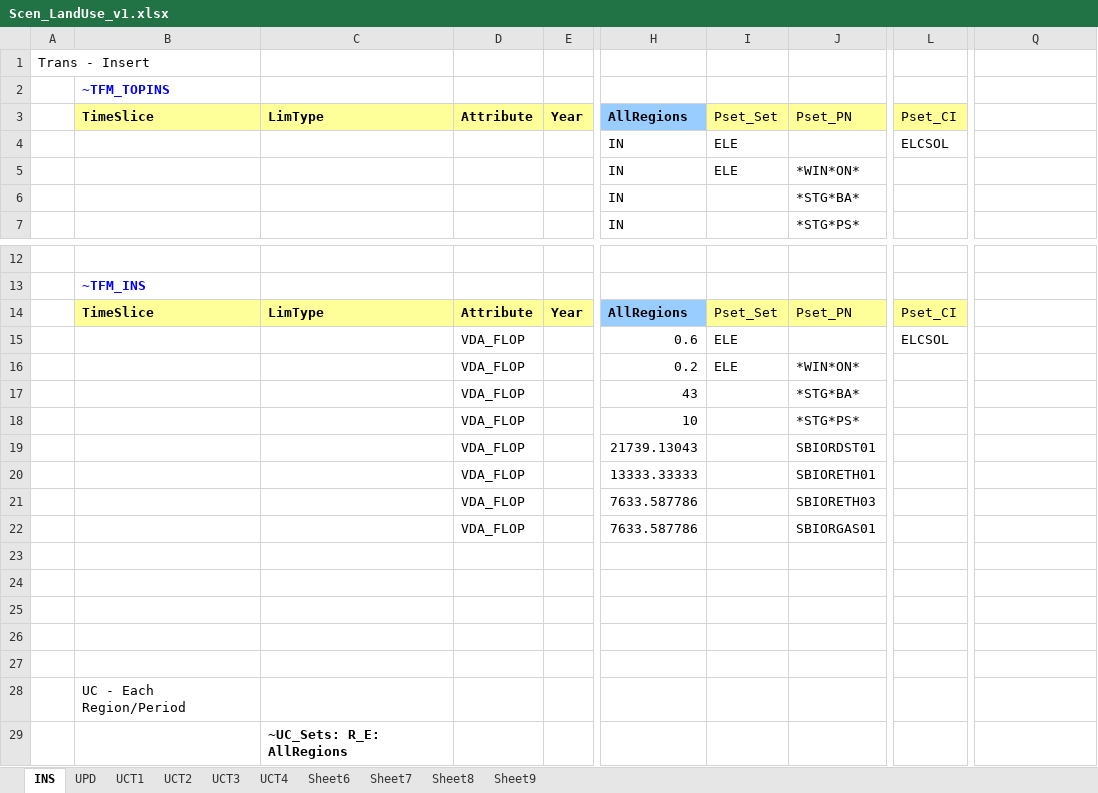
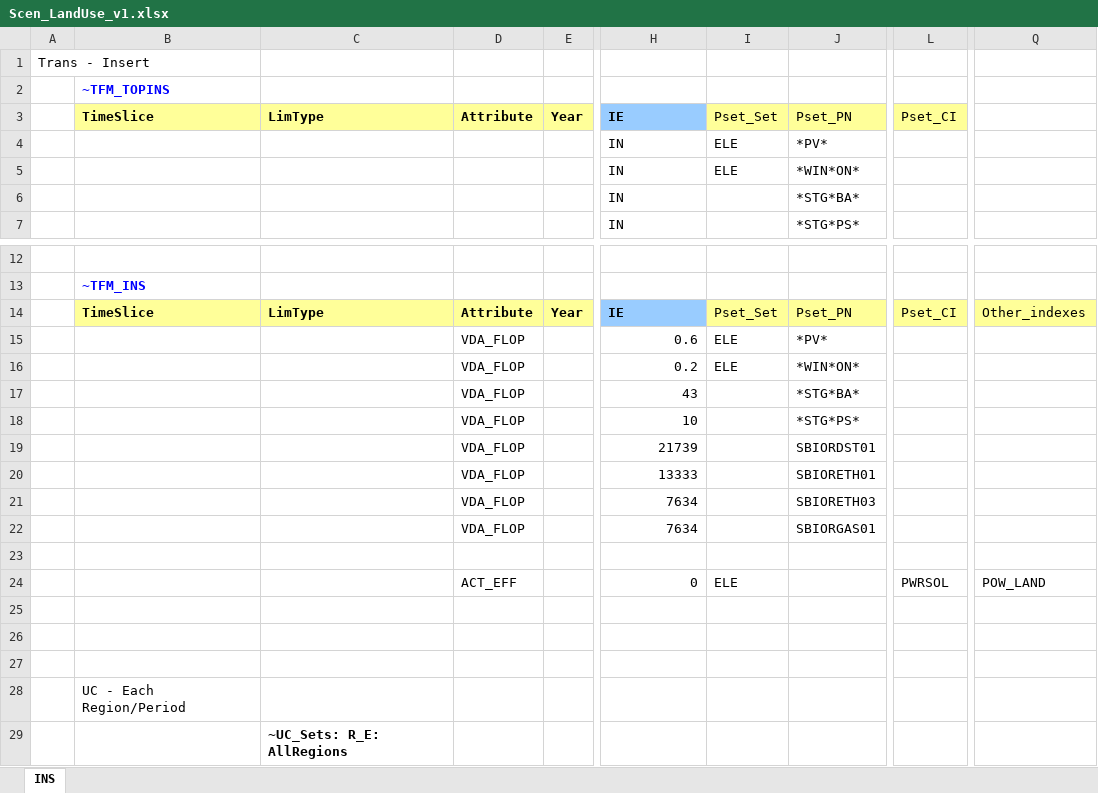
Before and after one commit to MaREI-EPMG/times-ireland-model, an Excel workbook: SuppXLS/Scen_LandUse_v1.xlsx, sheet INS, drawn as a sheet; only a part is shown, gaps mark what is left out; values as stored, in another font and other column widths than the file's, no borders; the diff names each change by its address in the sheet, - before the commit and + after, or states it on an @@ line.

```diff
--- a/SuppXLS/Scen_LandUse_v1.xlsx (sheet INS)
+++ b/SuppXLS/Scen_LandUse_v1.xlsx (sheet INS)
-sheet tab: UPD
-sheet tab: UCT1
-sheet tab: UCT2
-sheet tab: UCT3
-sheet tab: UCT4
-sheet tab: Sheet6
-sheet tab: Sheet7
-sheet tab: Sheet8
-sheet tab: Sheet9
-H3: AllRegions
+H3: IE
-J4: (empty)
+J4: *PV*
-L4: ELCSOL
+L4: (empty)
-H14: AllRegions
+H14: IE
-Q14: (empty)
+Q14: Other_indexes
-Q14 fill: none
+Q14 fill: #FFFF99
-J15: (empty)
+J15: *PV*
-L15: ELCSOL
+L15: (empty)
-H19: 21739.13043
+H19: 21739
-H20: 13333.33333
+H20: 13333
-H21:H22: 7633.587786
+H21:H22: 7634
-D24: (empty)
+D24: ACT_EFF
-H24: (empty)
+H24: 0
-I24: (empty)
+I24: ELE
-L24: (empty)
+L24: PWRSOL
-Q24: (empty)
+Q24: POW_LAND
```
